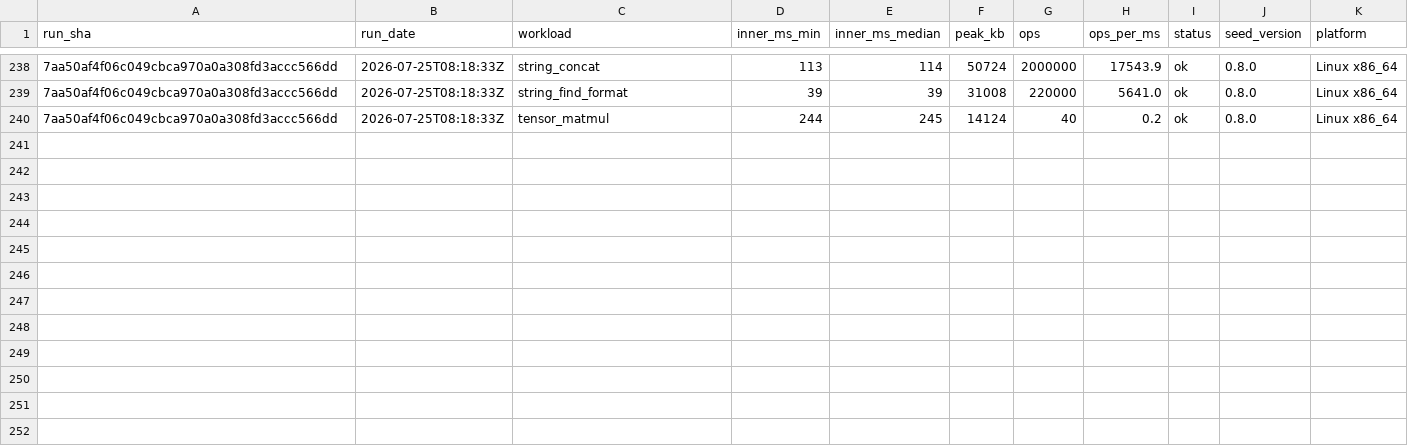
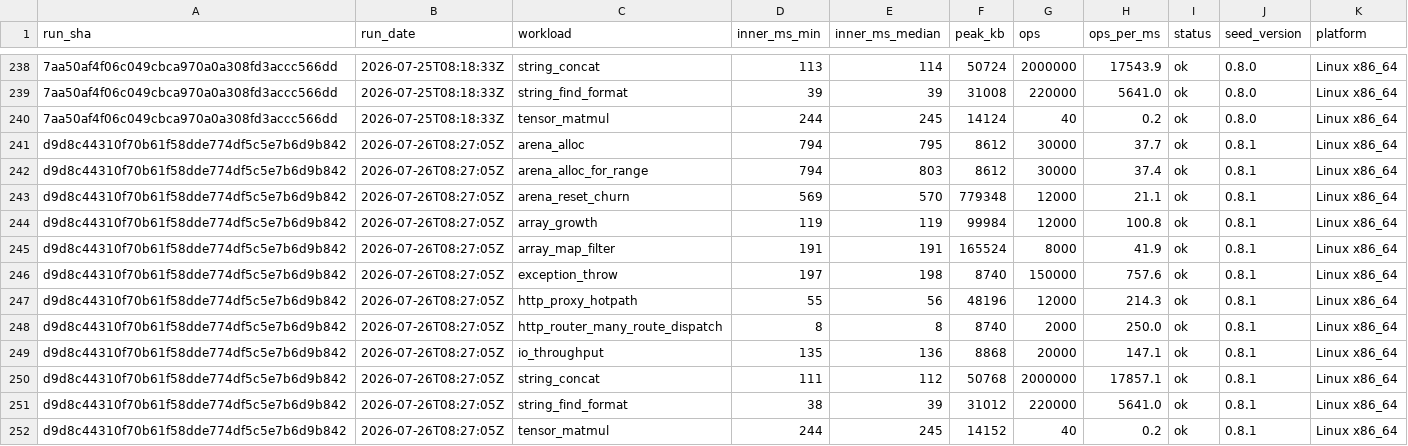
Before and after one commit to SailfinIO/sailfin, a CSV file: runtime.csv, drawn as a sheet; only a part is shown, gaps mark what is left out; the diff names each change by its address in the sheet, - before the commit and + after, or states it on an @@ line.

```diff
--- a/runtime.csv
+++ b/runtime.csv
+row 241: d9d8c44310f70b61f58dde774df5c5e7b6d9b842 | 2026-07-26T08:27:05Z | arena_alloc | 794 | 795 | 8612 | 30000 | 37.7 | ok | 0.8.1 | Linux x86_64
+row 242: d9d8c44310f70b61f58dde774df5c5e7b6d9b842 | 2026-07-26T08:27:05Z | arena_alloc_for_range | 794 | 803 | 8612 | 30000 | 37.4 | ok | 0.8.1 | Linux x86_64
+row 243: d9d8c44310f70b61f58dde774df5c5e7b6d9b842 | 2026-07-26T08:27:05Z | arena_reset_churn | 569 | 570 | 779348 | 12000 | 21.1 | ok | 0.8.1 | Linux x86_64
+row 244: d9d8c44310f70b61f58dde774df5c5e7b6d9b842 | 2026-07-26T08:27:05Z | array_growth | 119 | 119 | 99984 | 12000 | 100.8 | ok | 0.8.1 | Linux x86_64
+row 245: d9d8c44310f70b61f58dde774df5c5e7b6d9b842 | 2026-07-26T08:27:05Z | array_map_filter | 191 | 191 | 165524 | 8000 | 41.9 | ok | 0.8.1 | Linux x86_64
+row 246: d9d8c44310f70b61f58dde774df5c5e7b6d9b842 | 2026-07-26T08:27:05Z | exception_throw | 197 | 198 | 8740 | 150000 | 757.6 | ok | 0.8.1 | Linux x86_64
+row 247: d9d8c44310f70b61f58dde774df5c5e7b6d9b842 | 2026-07-26T08:27:05Z | http_proxy_hotpath | 55 | 56 | 48196 | 12000 | 214.3 | ok | 0.8.1 | Linux x86_64
+row 248: d9d8c44310f70b61f58dde774df5c5e7b6d9b842 | 2026-07-26T08:27:05Z | http_router_many_route_dispatch | 8 | 8 | 8740 | 2000 | 250.0 | ok | 0.8.1 | Linux x86_64
+row 249: d9d8c44310f70b61f58dde774df5c5e7b6d9b842 | 2026-07-26T08:27:05Z | io_throughput | 135 | 136 | 8868 | 20000 | 147.1 | ok | 0.8.1 | Linux x86_64
+row 250: d9d8c44310f70b61f58dde774df5c5e7b6d9b842 | 2026-07-26T08:27:05Z | string_concat | 111 | 112 | 50768 | 2000000 | 17857.1 | ok | 0.8.1 | Linux x86_64
+row 251: d9d8c44310f70b61f58dde774df5c5e7b6d9b842 | 2026-07-26T08:27:05Z | string_find_format | 38 | 39 | 31012 | 220000 | 5641.0 | ok | 0.8.1 | Linux x86_64
+row 252: d9d8c44310f70b61f58dde774df5c5e7b6d9b842 | 2026-07-26T08:27:05Z | tensor_matmul | 244 | 245 | 14152 | 40 | 0.2 | ok | 0.8.1 | Linux x86_64
```
Also changed, not shown: build.csv, 1 other file.
